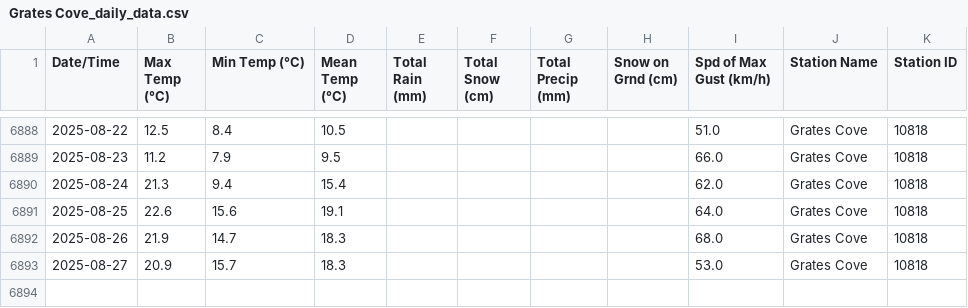
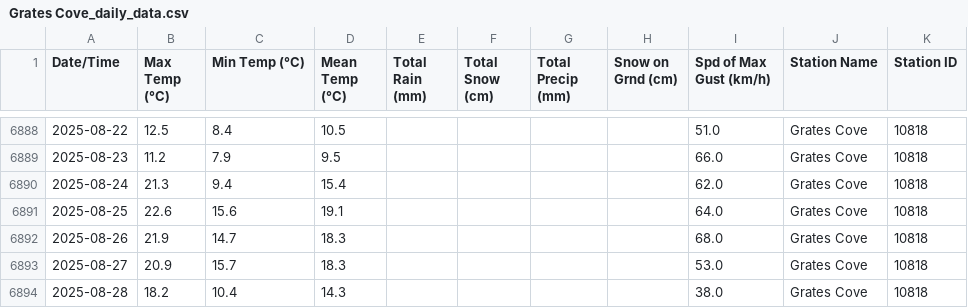
Before and after one commit to robertgwx/atl-climate-viewer, a CSV file: climate_data/NL/Grates Cove_daily_data.csv, drawn as a sheet; only a part is shown, gaps mark what is left out.

```diff
--- a/climate_data/NL/Grates Cove_daily_data.csv
+++ b/climate_data/NL/Grates Cove_daily_data.csv
@@ -6893 +6893,2 @@ Date/Time,Max Temp (°C),Min Temp (°C),Mean Temp (°C),Total Rain (mm),Total Sn
 2025-08-27,20.9,15.7,18.3,,,,,53.0,Grates Cove,10818
+2025-08-28,18.2,10.4,14.3,,,,,38.0,Grates Cove,10818
```
Also changed, not shown: climate_data/NL/Badger_daily_data.csv, climate_data/NS/Beaver Island_daily_data.csv, 47 other files.
